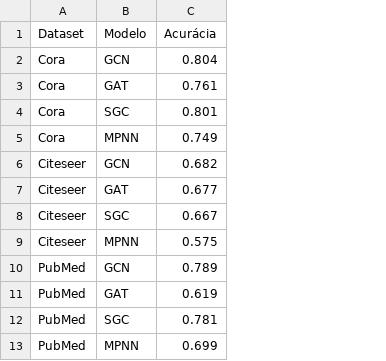
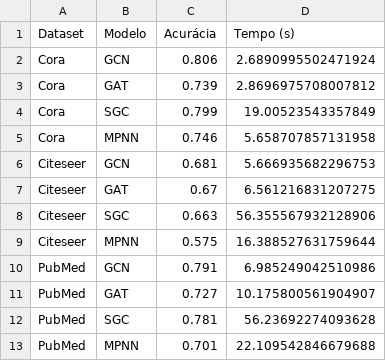
Before and after one commit to gleilsonpedro/PPGCC_TGRAF, a CSV file: comparacao_resultados.csv, drawn as a sheet; the diff names each change by its address in the sheet, - before the commit and + after, or states it on an @@ line.

```diff
--- a/comparacao_resultados.csv
+++ b/comparacao_resultados.csv
+column D (Tempo (s)), rows 2-13: 2.6890995502471924 | 2.8696975708007812 | 19.00523543357849 | 5.658707857131958 | 5.666935682296753 | 6.561216831207275 | 56.355567932128906 | 16.388527631759644 | 6.985249042510986 | 10.175800561904907 | 56.23692274093628 | 22.109542846679688
-C2 (Acurácia): 0.804
+C2 (Acurácia): 0.806
-C3 (Acurácia): 0.761
+C3 (Acurácia): 0.739
-C4 (Acurácia): 0.801
+C4 (Acurácia): 0.799
-C5 (Acurácia): 0.749
+C5 (Acurácia): 0.746
-C6 (Acurácia): 0.682
+C6 (Acurácia): 0.681
-C7 (Acurácia): 0.677
+C7 (Acurácia): 0.67
-C8 (Acurácia): 0.667
+C8 (Acurácia): 0.663
-C10 (Acurácia): 0.789
+C10 (Acurácia): 0.791
-C11 (Acurácia): 0.619
+C11 (Acurácia): 0.727
-C13 (Acurácia): 0.699
+C13 (Acurácia): 0.701
```
Also changed, not shown: 1 other file.
